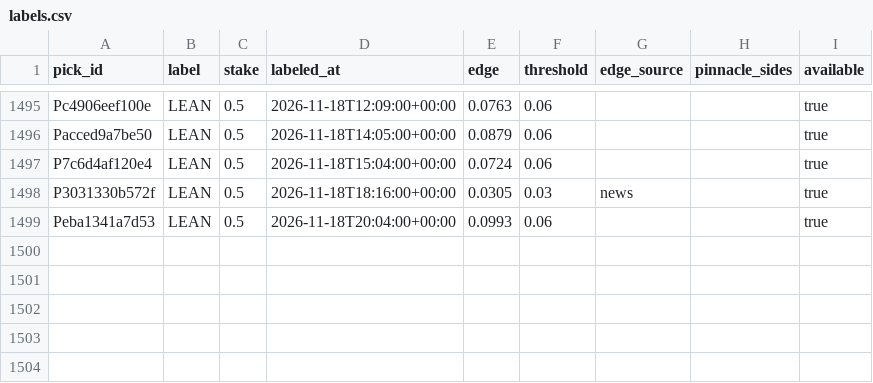
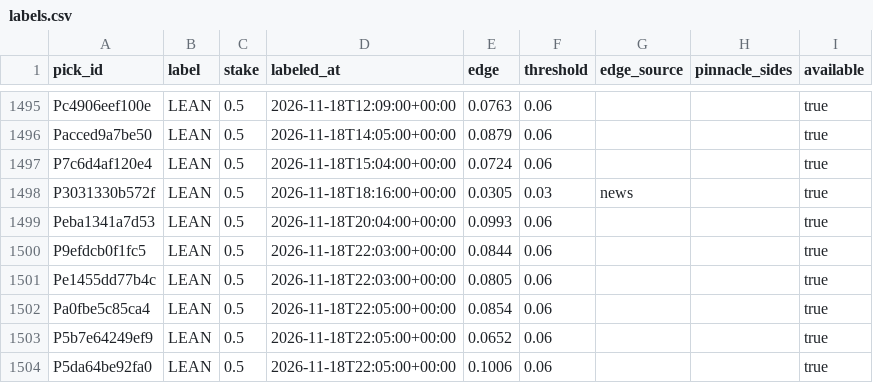
Before and after one commit to PirateKingInc/test-m11, a CSV file: ledger/labels.csv, drawn as a sheet; only a part is shown, gaps mark what is left out; the diff names each change by its address in the sheet, - before the commit and + after, or states it on an @@ line.

```diff
--- a/ledger/labels.csv
+++ b/ledger/labels.csv
+row 1500: P9efdcb0f1fc5 | LEAN | 0.5 | 2026-11-18T22:03:00+00:00 | 0.0844 | 0.06 |  |  | true
+row 1501: Pe1455dd77b4c | LEAN | 0.5 | 2026-11-18T22:03:00+00:00 | 0.0805 | 0.06 |  |  | true
+row 1502: Pa0fbe5c85ca4 | LEAN | 0.5 | 2026-11-18T22:05:00+00:00 | 0.0854 | 0.06 |  |  | true
+row 1503: P5b7e64249ef9 | LEAN | 0.5 | 2026-11-18T22:05:00+00:00 | 0.0652 | 0.06 |  |  | true
+row 1504: P5da64be92fa0 | LEAN | 0.5 | 2026-11-18T22:05:00+00:00 | 0.1006 | 0.06 |  |  | true
```
Also changed, not shown: ledger/annotations.csv, ledger/picks.csv, 2 other files.
